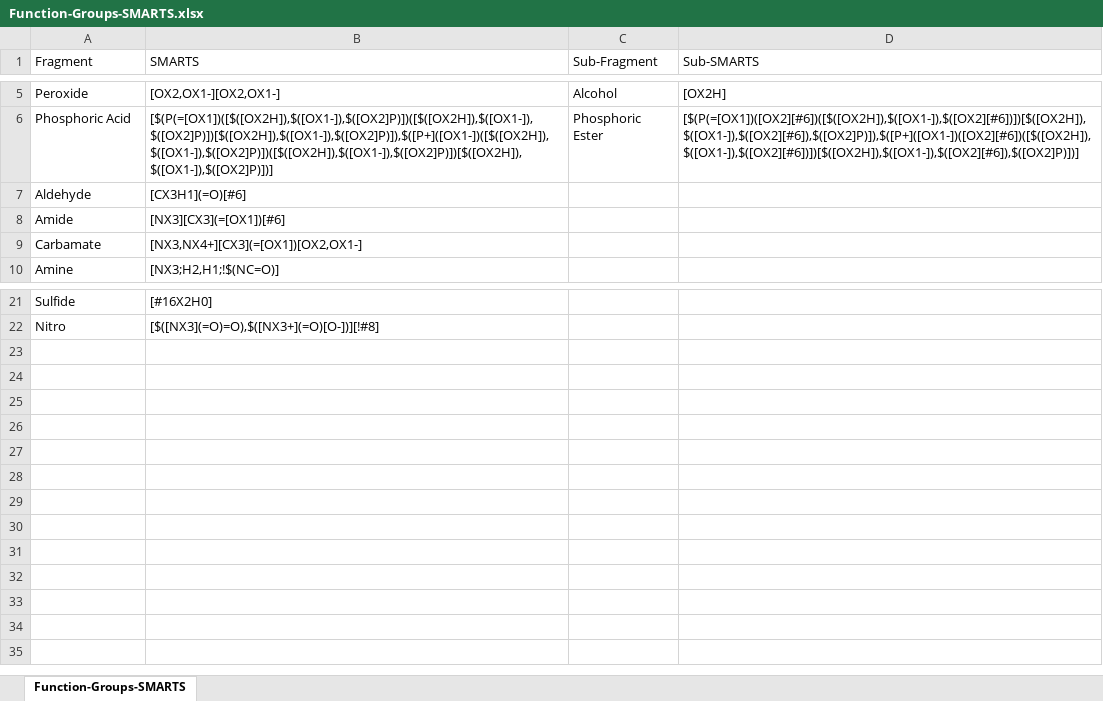
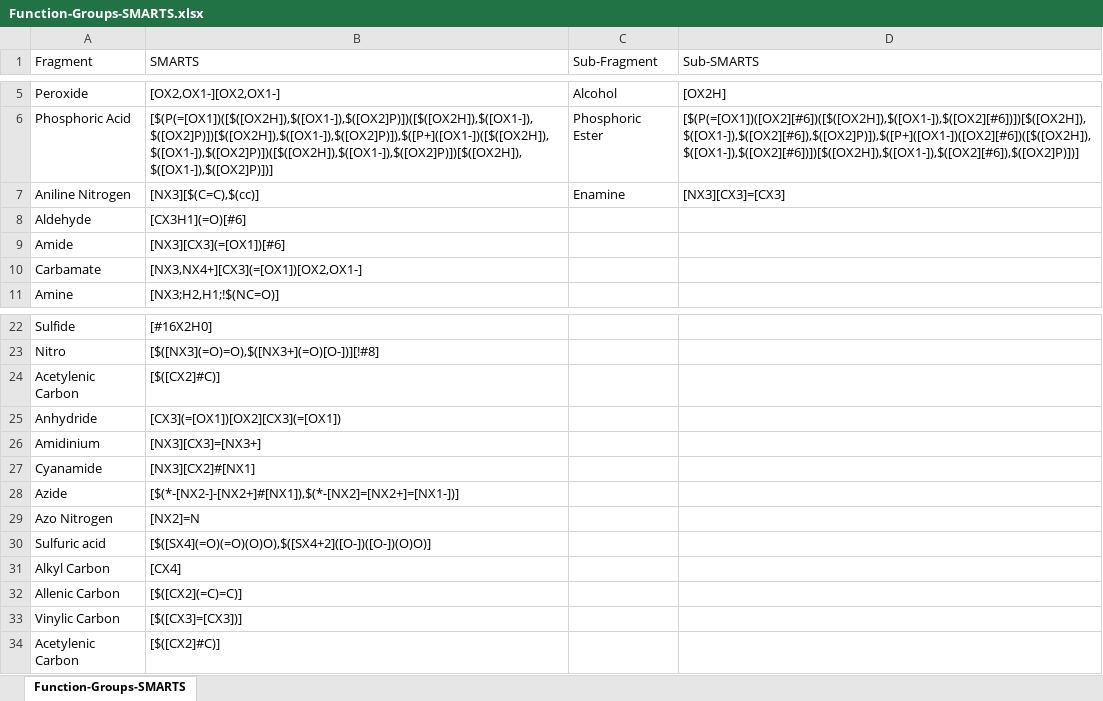
Before and after one commit to Dlux804/McQuade-Chem-ML, an Excel workbook: Neo4j/BulkChem/bulkchem_datafiles/Function-Groups-SMARTS.xlsx, sheet Function-Groups-SMARTS, drawn as a sheet; only a part is shown, gaps mark what is left out; values as stored, in another font and other column widths than the file's, no borders; the diff names each change by its address in the sheet, - before the commit and + after, or states it on an @@ line.

Commit message:
Script to use same logic as bulk_insert.py, but get fragments in reactants and products

```diff
--- a/Neo4j/BulkChem/bulkchem_datafiles/Function-Groups-SMARTS.xlsx (sheet Function-Groups-SMARTS)
+++ b/Neo4j/BulkChem/bulkchem_datafiles/Function-Groups-SMARTS.xlsx (sheet Function-Groups-SMARTS)
+row 7: Aniline Nitrogen | [NX3][$(C=C),$(cc)] | Enamine | [NX3][CX3]=[CX3]
+row 24: Acetylenic Carbon | [$([CX2]#C)]
+row 25: Anhydride | [CX3](=[OX1])[OX2][CX3](=[OX1])
+row 26: Amidinium | [NX3][CX3]=[NX3+]
+row 27: Cyanamide | [NX3][CX2]#[NX1]
+row 28: Azide | [$(*-[NX2-]-[NX2+]#[NX1]),$(*-[NX2]=[NX2+]=[NX1-])]
+row 29: Azo Nitrogen | [NX2]=N
+row 30: Sulfuric acid | [$([SX4](=O)(=O)(O)O),$([SX4+2]([O-])([O-])(O)O)]
+row 31: Alkyl Carbon | [CX4]
+row 32: Allenic Carbon | [$([CX2](=C)=C)]
+row 33: Vinylic Carbon | [$([CX3]=[CX3])]
+row 34: Acetylenic Carbon | [$([CX2]#C)]
```
Also changed, not shown: 4 other files.
